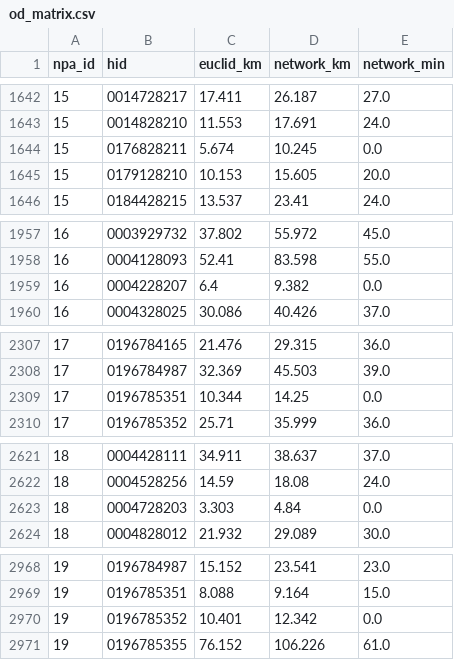
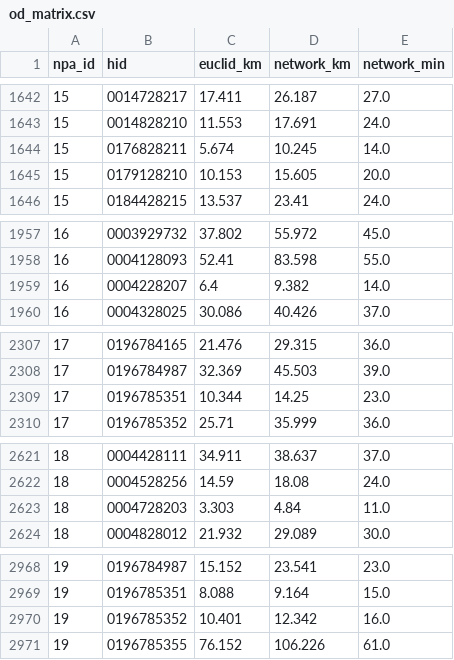
Before and after one commit to ykimgeo/HealthAccViz, a CSV file: data/input/od_matrix.csv, drawn as a sheet; only a part is shown, gaps mark what is left out; the diff covers the shown part only.

```diff
--- a/data/input/od_matrix.csv
+++ b/data/input/od_matrix.csv
@@ -1643,3 +1643,3 @@ npa_id,hid,euclid_km,network_km,network_min
 15,0014828210,11.553,17.691,24.0
-15,0176828211,5.674,10.245,0.0
+15,0176828211,5.674,10.245,14.0
 15,0179128210,10.153,15.605,20.0
@@ -1958,3 +1958,3 @@ npa_id,hid,euclid_km,network_km,network_min
 16,0004128093,52.41,83.598,55.0
-16,0004228207,6.4,9.382,0.0
+16,0004228207,6.4,9.382,14.0
 16,0004328025,30.086,40.426,37.0
@@ -2308,3 +2308,3 @@ npa_id,hid,euclid_km,network_km,network_min
 17,0196784987,32.369,45.503,39.0
-17,0196785351,10.344,14.25,0.0
+17,0196785351,10.344,14.25,23.0
 17,0196785352,25.71,35.999,36.0
@@ -2622,3 +2622,3 @@ npa_id,hid,euclid_km,network_km,network_min
 18,0004528256,14.59,18.08,24.0
-18,0004728203,3.303,4.84,0.0
+18,0004728203,3.303,4.84,11.0
 18,0004828012,21.932,29.089,30.0
@@ -2969,3 +2969,3 @@ npa_id,hid,euclid_km,network_km,network_min
 19,0196785351,8.088,9.164,15.0
-19,0196785352,10.401,12.342,0.0
+19,0196785352,10.401,12.342,16.0
 19,0196785355,76.152,106.226,61.0
```
Also changed, not shown: 25 edited cells elsewhere in this file, 1 other file.
